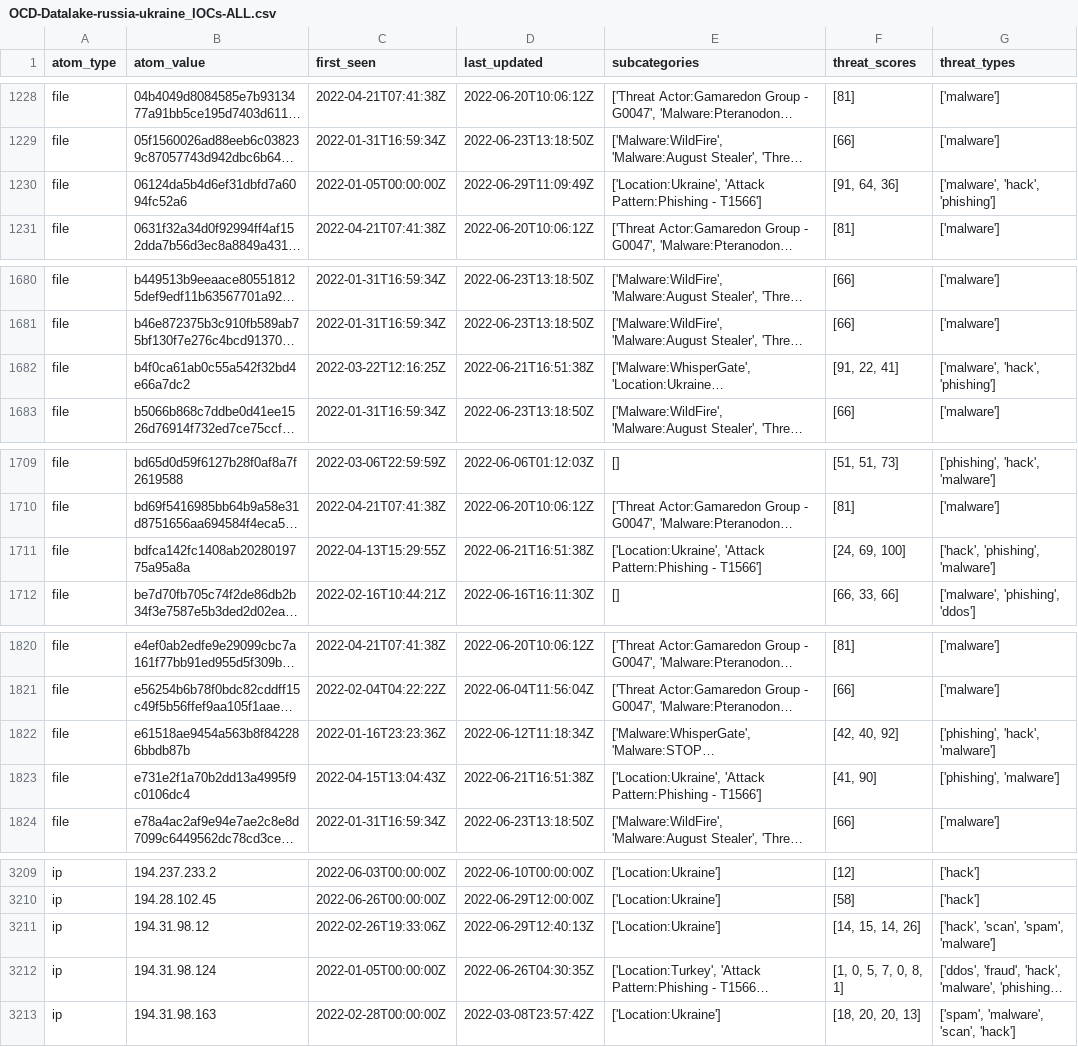
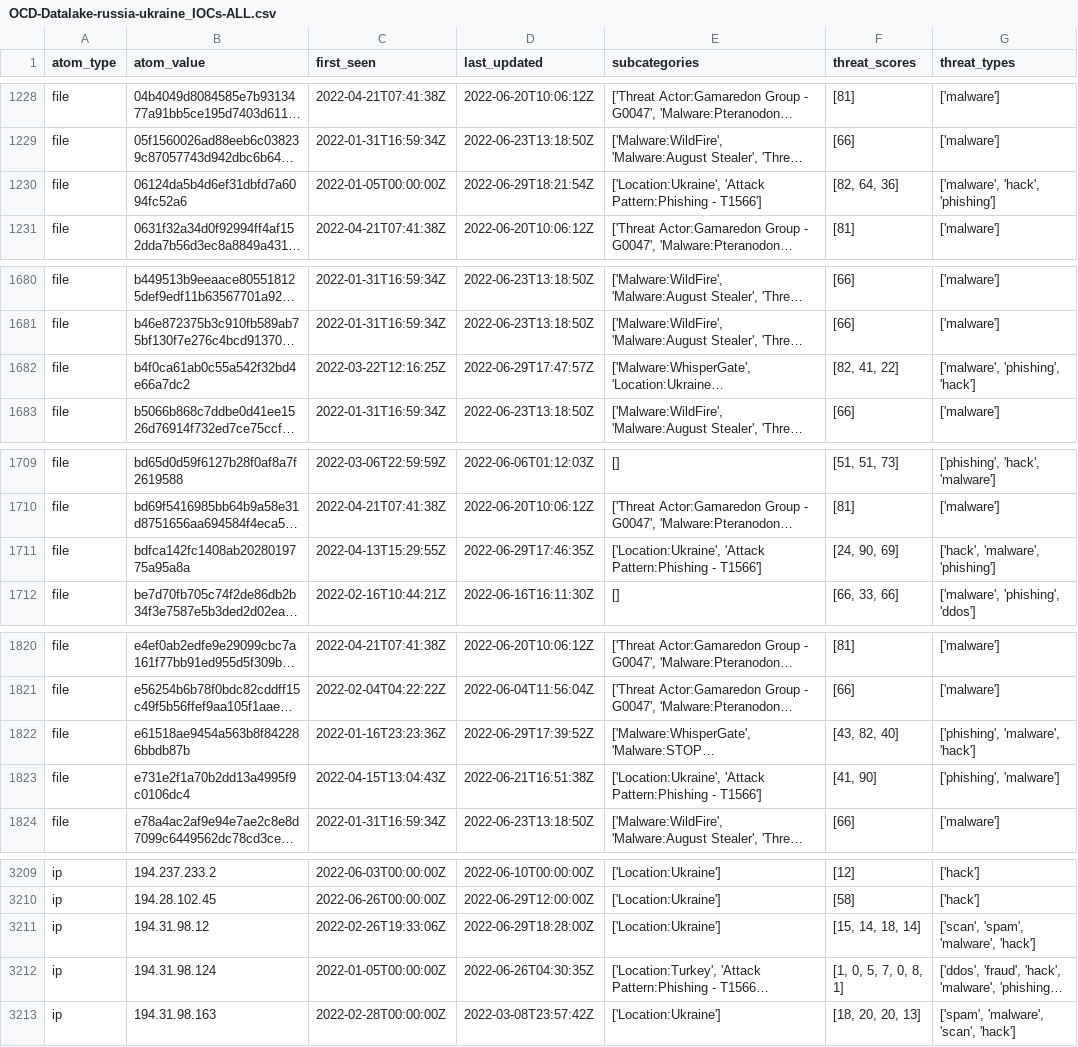
Before and after one commit to Orange-Cyberdefense/russia-ukraine_IOCs, a CSV file: OCD-Datalake-russia-ukraine_IOCs-ALL.csv, drawn as a sheet; only a part is shown, gaps mark what is left out; long unchanged cells end in …; the diff covers the shown part only; the diff names each change by its address in the sheet, - before the commit and + after, or states it on an @@ line.

```diff
--- a/OCD-Datalake-russia-ukraine_IOCs-ALL.csv
+++ b/OCD-Datalake-russia-ukraine_IOCs-ALL.csv
-D1230 (last_updated): 2022-06-29T11:09:49Z
+D1230 (last_updated): 2022-06-29T18:21:54Z
-F1230 (threat_scores): [91, 64, 36]
+F1230 (threat_scores): [82, 64, 36]
-D1682 (last_updated): 2022-06-21T16:51:38Z
+D1682 (last_updated): 2022-06-29T17:47:57Z
-F1682 (threat_scores): [91, 22, 41]
+F1682 (threat_scores): [82, 41, 22]
-G1682 (threat_types): ['malware', 'hack', 'phishing']
+G1682 (threat_types): ['malware', 'phishing', 'hack']
-D1711 (last_updated): 2022-06-21T16:51:38Z
+D1711 (last_updated): 2022-06-29T17:46:35Z
-F1711 (threat_scores): [24, 69, 100]
+F1711 (threat_scores): [24, 90, 69]
-G1711 (threat_types): ['hack', 'phishing', 'malware']
+G1711 (threat_types): ['hack', 'malware', 'phishing']
-D1822 (last_updated): 2022-06-12T11:18:34Z
+D1822 (last_updated): 2022-06-29T17:39:52Z
-F1822 (threat_scores): [42, 40, 92]
+F1822 (threat_scores): [43, 82, 40]
-G1822 (threat_types): ['phishing', 'hack', 'malware']
+G1822 (threat_types): ['phishing', 'malware', 'hack']
-D3211 (last_updated): 2022-06-29T12:40:13Z
+D3211 (last_updated): 2022-06-29T18:28:00Z
-F3211 (threat_scores): [14, 15, 14, 26]
+F3211 (threat_scores): [15, 14, 18, 14]
-G3211 (threat_types): ['hack', 'scan', 'spam', 'malware']
+G3211 (threat_types): ['scan', 'spam', 'malware', 'hack']
```
Also changed, not shown: 49 edited cells elsewhere in this file.
